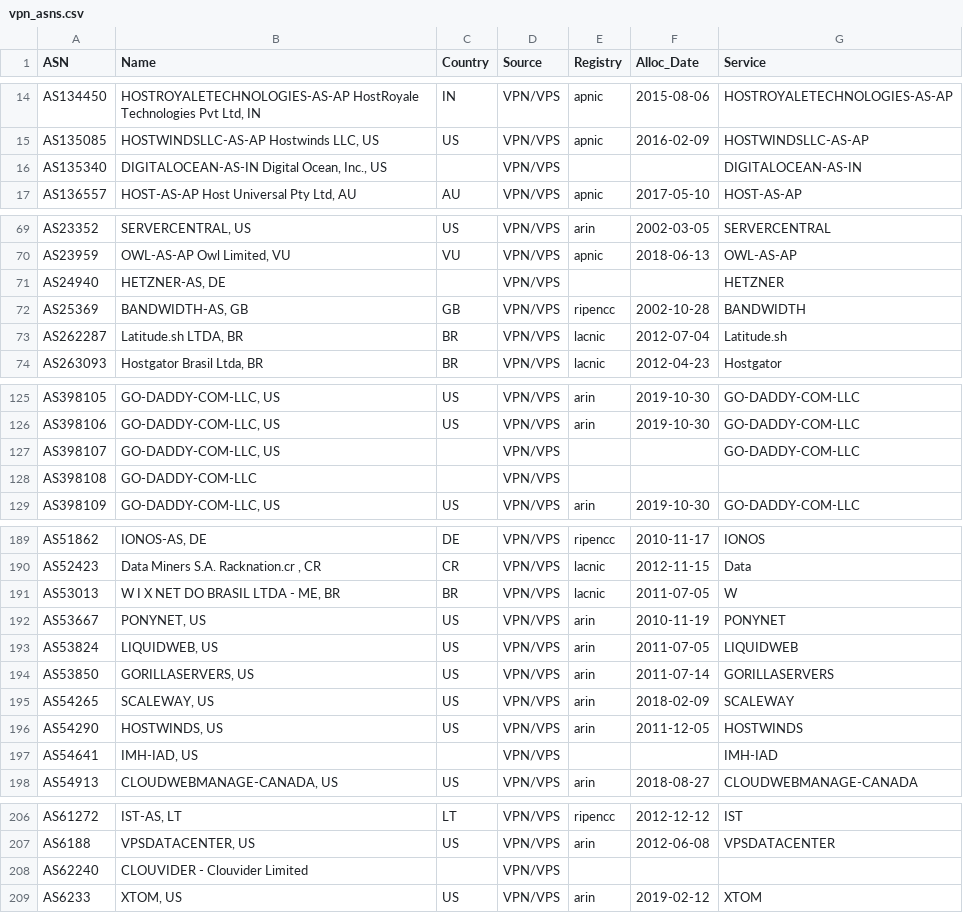
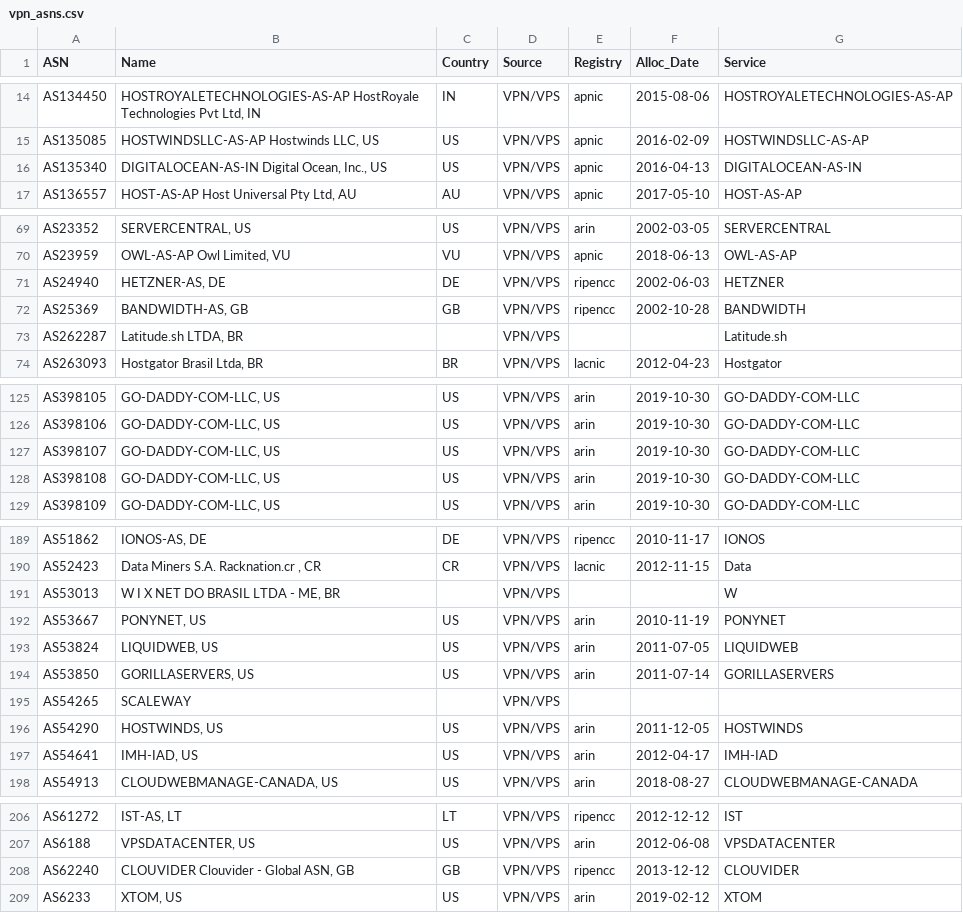
Before and after one commit to elchacal801/domain_intel, a CSV file: data/vpn_asns.csv, drawn as a sheet; only a part is shown, gaps mark what is left out; the diff covers the shown part only.

```diff
--- a/data/vpn_asns.csv
+++ b/data/vpn_asns.csv
@@ -15,3 +15,3 @@ AS134450,"HOSTROYALETECHNOLOGIES-AS-AP HostRoyale Technologies Pvt Ltd, IN",IN,V
 AS135085,"HOSTWINDSLLC-AS-AP Hostwinds LLC, US",US,VPN/VPS,apnic,2016-02-09,HOSTWINDSLLC-AS-AP
-AS135340,"DIGITALOCEAN-AS-IN Digital Ocean, Inc., US",,VPN/VPS,,,DIGITALOCEAN-AS-IN
+AS135340,"DIGITALOCEAN-AS-IN Digital Ocean, Inc., US",US,VPN/VPS,apnic,2016-04-13,DIGITALOCEAN-AS-IN
 AS136557,"HOST-AS-AP Host Universal Pty Ltd, AU",AU,VPN/VPS,apnic,2017-05-10,HOST-AS-AP
@@ -70,5 +70,5 @@ AS23352,"SERVERCENTRAL, US",US,VPN/VPS,arin,2002-03-05,SERVERCENTRAL
 AS23959,"OWL-AS-AP Owl Limited, VU",VU,VPN/VPS,apnic,2018-06-13,OWL-AS-AP
-AS24940,"HETZNER-AS, DE",,VPN/VPS,,,HETZNER
+AS24940,"HETZNER-AS, DE",DE,VPN/VPS,ripencc,2002-06-03,HETZNER
 AS25369,"BANDWIDTH-AS, GB",GB,VPN/VPS,ripencc,2002-10-28,BANDWIDTH
-AS262287,"Latitude.sh LTDA, BR",BR,VPN/VPS,lacnic,2012-07-04,Latitude.sh
+AS262287,"Latitude.sh LTDA, BR",,VPN/VPS,,,Latitude.sh
 AS263093,"Hostgator Brasil Ltda, BR",BR,VPN/VPS,lacnic,2012-04-23,Hostgator
@@ -126,4 +126,4 @@ AS398105,"GO-DADDY-COM-LLC, US",US,VPN/VPS,arin,2019-10-30,GO-DADDY-COM-LLC
 AS398106,"GO-DADDY-COM-LLC, US",US,VPN/VPS,arin,2019-10-30,GO-DADDY-COM-LLC
-AS398107,"GO-DADDY-COM-LLC, US",,VPN/VPS,,,GO-DADDY-COM-LLC
-AS398108,GO-DADDY-COM-LLC,,VPN/VPS,,,
+AS398107,"GO-DADDY-COM-LLC, US",US,VPN/VPS,arin,2019-10-30,GO-DADDY-COM-LLC
+AS398108,"GO-DADDY-COM-LLC, US",US,VPN/VPS,arin,2019-10-30,GO-DADDY-COM-LLC
 AS398109,"GO-DADDY-COM-LLC, US",US,VPN/VPS,arin,2019-10-30,GO-DADDY-COM-LLC
@@ -190,3 +190,3 @@ AS51862,"IONOS-AS, DE",DE,VPN/VPS,ripencc,2010-11-17,IONOS
 AS52423,"Data Miners S.A. Racknation.cr , CR",CR,VPN/VPS,lacnic,2012-11-15,Data
-AS53013,"W I X NET DO BRASIL LTDA - ME, BR",BR,VPN/VPS,lacnic,2011-07-05,W
+AS53013,"W I X NET DO BRASIL LTDA - ME, BR",,VPN/VPS,,,W
 AS53667,"PONYNET, US",US,VPN/VPS,arin,2010-11-19,PONYNET
@@ -194,5 +194,5 @@ AS53824,"LIQUIDWEB, US",US,VPN/VPS,arin,2011-07-05,LIQUIDWEB
 AS53850,"GORILLASERVERS, US",US,VPN/VPS,arin,2011-07-14,GORILLASERVERS
-AS54265,"SCALEWAY, US",US,VPN/VPS,arin,2018-02-09,SCALEWAY
+AS54265,SCALEWAY,,VPN/VPS,,,
 AS54290,"HOSTWINDS, US",US,VPN/VPS,arin,2011-12-05,HOSTWINDS
-AS54641,"IMH-IAD, US",,VPN/VPS,,,IMH-IAD
+AS54641,"IMH-IAD, US",US,VPN/VPS,arin,2012-04-17,IMH-IAD
 AS54913,"CLOUDWEBMANAGE-CANADA, US",US,VPN/VPS,arin,2018-08-27,CLOUDWEBMANAGE-CANADA
@@ -207,3 +207,3 @@ AS61272,"IST-AS, LT",LT,VPN/VPS,ripencc,2012-12-12,IST
 AS6188,"VPSDATACENTER, US",US,VPN/VPS,arin,2012-06-08,VPSDATACENTER
-AS62240,CLOUVIDER - Clouvider Limited,,VPN/VPS,,,
+AS62240,"CLOUVIDER Clouvider - Global ASN, GB",GB,VPN/VPS,ripencc,2013-12-12,CLOUVIDER
 AS6233,"XTOM, US",US,VPN/VPS,arin,2019-02-12,XTOM
```
Also changed, not shown: 67 edited cells elsewhere in this file, data/mx_counts.csv, data/tor_nodes.csv, 19 other files.
